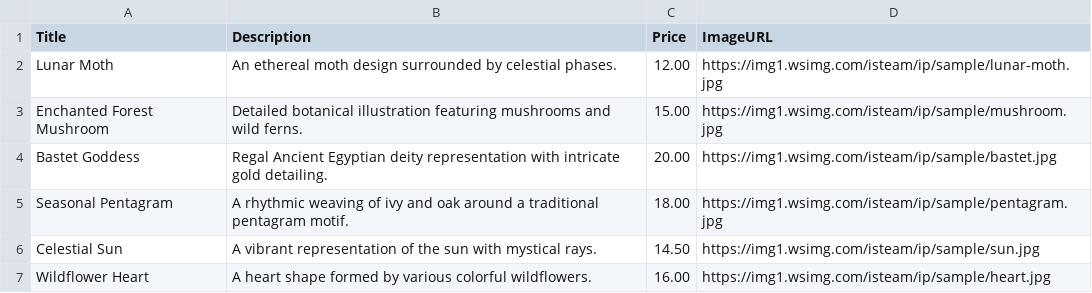
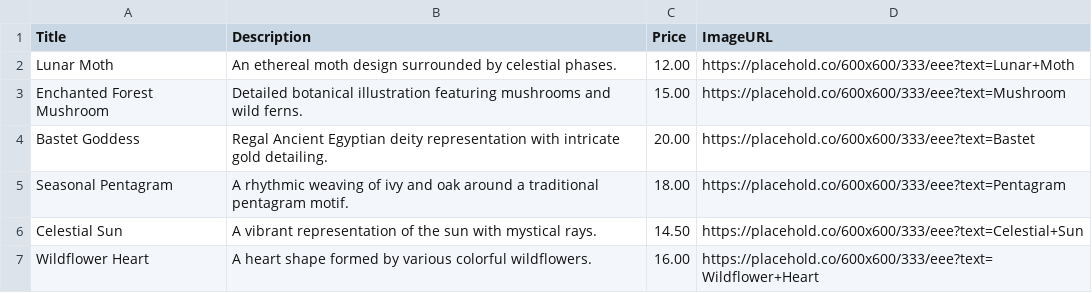
Before and after one commit to Shasta63/Jules, a CSV file: data/inventory.csv, drawn as a sheet.

```diff
--- a/data/inventory.csv
+++ b/data/inventory.csv
@@ -1,7 +1,7 @@
 Title,Description,Price,ImageURL
-Lunar Moth,An ethereal moth design surrounded by celestial phases.,12.00,https://img1.wsimg.com/isteam/ip/sample/lunar-moth.jpg
-Enchanted Forest Mushroom,Detailed botanical illustration featuring mushrooms and wild ferns.,15.00,https://img1.wsimg.com/isteam/ip/sample/mushroom.jpg
-Bastet Goddess,Regal Ancient Egyptian deity representation with intricate gold detailing.,20.00,https://img1.wsimg.com/isteam/ip/sample/bastet.jpg
-Seasonal Pentagram,A rhythmic weaving of ivy and oak around a traditional pentagram motif.,18.00,https://img1.wsimg.com/isteam/ip/sample/pentagram.jpg
-Celestial Sun,A vibrant representation of the sun with mystical rays.,14.50,https://img1.wsimg.com/isteam/ip/sample/sun.jpg
-Wildflower Heart,A heart shape formed by various colorful wildflowers.,16.00,https://img1.wsimg.com/isteam/ip/sample/heart.jpg
+Lunar Moth,An ethereal moth design surrounded by celestial phases.,12.00,https://placehold.co/600x600/333/eee?text=Lunar+Moth
+Enchanted Forest Mushroom,Detailed botanical illustration featuring mushrooms and wild ferns.,15.00,https://placehold.co/600x600/333/eee?text=Mushroom
+Bastet Goddess,Regal Ancient Egyptian deity representation with intricate gold detailing.,20.00,https://placehold.co/600x600/333/eee?text=Bastet
+Seasonal Pentagram,A rhythmic weaving of ivy and oak around a traditional pentagram motif.,18.00,https://placehold.co/600x600/333/eee?text=Pentagram
+Celestial Sun,A vibrant representation of the sun with mystical rays.,14.50,https://placehold.co/600x600/333/eee?text=Celestial+Sun
+Wildflower Heart,A heart shape formed by various colorful wildflowers.,16.00,https://placehold.co/600x600/333/eee?text=Wildflower+Heart
```
Also changed, not shown: 5 other files.
